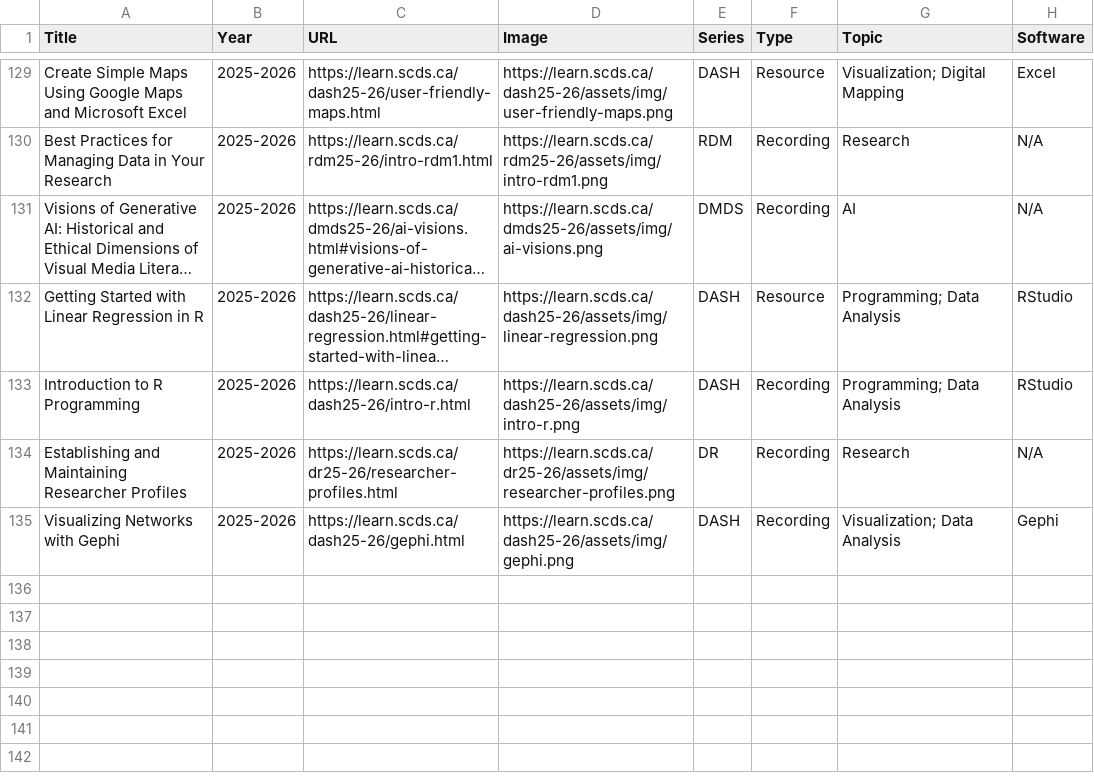
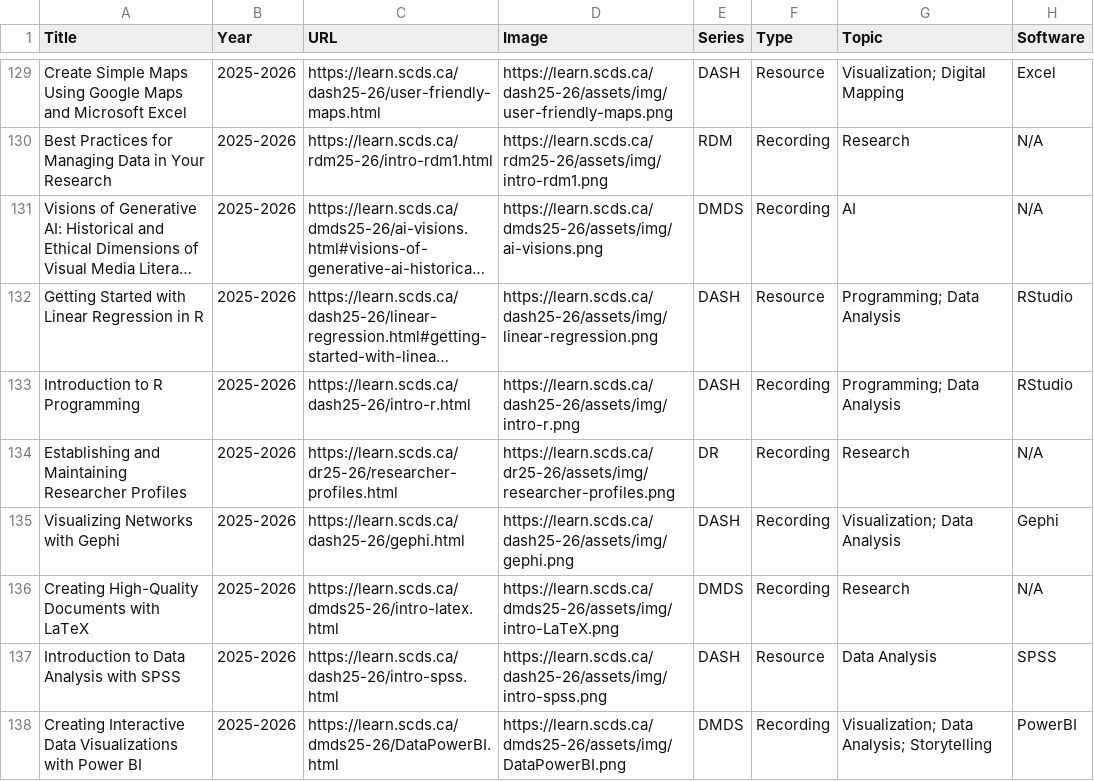
Before and after one commit to scds/search-page, a CSV file: _data/workshop_list_scratch.csv, drawn as a sheet; only a part is shown, gaps mark what is left out; long unchanged cells end in …; the diff names each change by its address in the sheet, - before the commit and + after, or states it on an @@ line.

Commit message:
new workshops added

```diff
--- a/_data/workshop_list_scratch.csv
+++ b/_data/workshop_list_scratch.csv
+row 136: Creating High-Quality Documents with LaTeX | 2025-2026 | https://learn.scds.ca/dmds25-26/intro-latex.html | https://learn.scds.ca/dmds25-26/assets/img/intro-LaTeX.png | DMDS | Recording | Research | N/A
+row 137: Introduction to Data Analysis with SPSS | 2025-2026 | https://learn.scds.ca/dash25-26/intro-spss.html | https://learn.scds.ca/dash25-26/assets/img/intro-spss.png | DASH | Resource | Data Analysis | SPSS
+row 138: Creating Interactive Data Visualizations with Power BI | 2025-2026 | https://learn.scds.ca/dmds25-26/DataPowerBI.html | https://learn.scds.ca/dmds25-26/assets/img/DataPowerBI.png | DMDS | Recording | Visualization; Data Analysis; Storytelling | PowerBI
```
